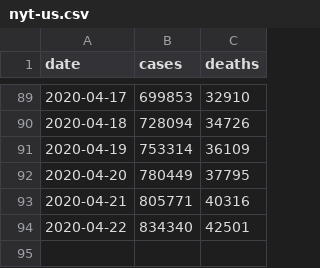
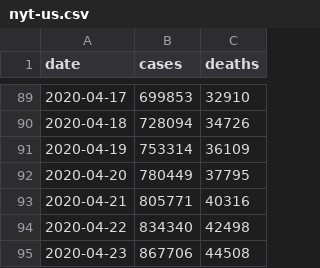
Before and after one commit to artcompiler/coronaviris, a CSV file: data/nyt-us.csv, drawn as a sheet; only a part is shown, gaps mark what is left out.

```diff
--- a/data/nyt-us.csv
+++ b/data/nyt-us.csv
@@ -93,2 +93,3 @@ date,cases,deaths
 2020-04-21,805771,40316
-2020-04-22,834340,42501
+2020-04-22,834340,42498
+2020-04-23,867706,44508
```
Also changed, not shown: data/nyt-us-states.csv, 1 other file.
